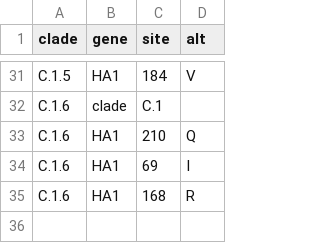
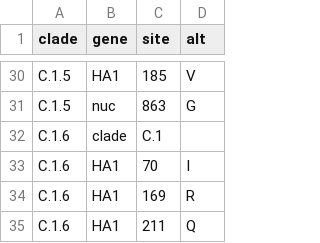
Before and after one commit to influenza-clade-nomenclature/seasonal_A-H1N1pdm_HA, a TSV file: .auto-generated/subclades.tsv, drawn as a sheet; only a part is shown, gaps mark what is left out; removed rows and columns are numbered as before the commit, all else as after; the diff covers the shown part only; the diff names each change by its address in the sheet, - before the commit and + after, or states it on an @@ line.

```diff
--- a/.auto-generated/subclades.tsv
+++ b/.auto-generated/subclades.tsv
-C30 (site): 184
+C30 (site): 185
+row 31: C.1.5 | nuc | 863 | G
-row 33: C.1.6 | HA1 | 210 | Q
-C33 (site): 69
+C33 (site): 70
-C34 (site): 168
+C34 (site): 169
+row 35: C.1.6 | HA1 | 211 | Q
```
Also changed, not shown: 5 added rows, 6 removed rows and 14 edited cells elsewhere in this file, 1 other file.
